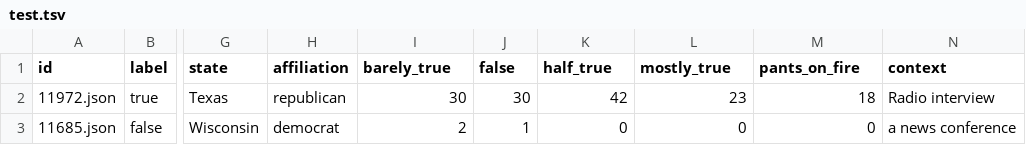
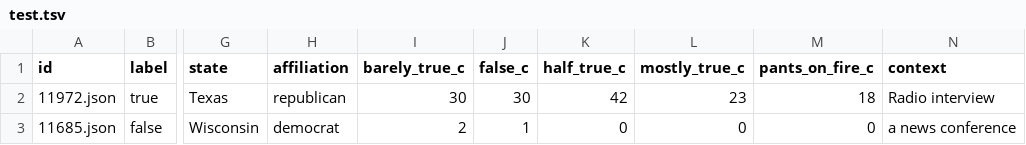
Before and after one commit to tfs4/liar_dataset, a TSV file: test.tsv, drawn as a sheet; only a part is shown, gaps mark what is left out; the diff names each change by its address in the sheet, - before the commit and + after, or states it on an @@ line.

Commit message:
adição de _c

```diff
--- a/test.tsv
+++ b/test.tsv
-I1: barely_true
+I1: barely_true_c
-J1: false
+J1: false_c
-K1: half_true
+K1: half_true_c
-L1: mostly_true
+L1: mostly_true_c
-M1: pants_on_fire
+M1: pants_on_fire_c
```
